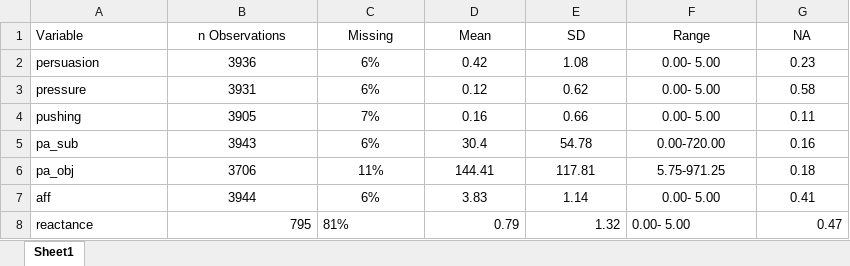
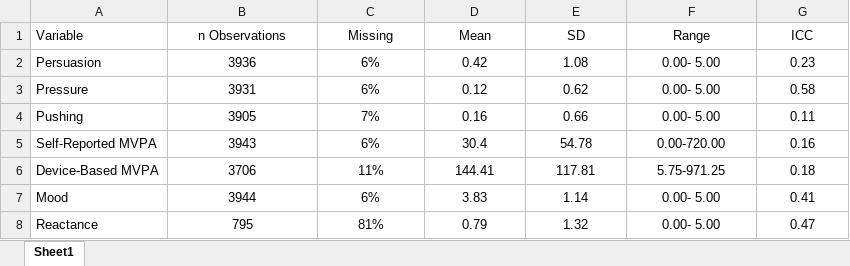
Before and after one commit to Pascal-Kueng/02TimeAndTiesControl, an Excel workbook: Output/DescriptivesMain.xlsx, sheet Sheet1, drawn as a sheet; values as stored, in another font and other column widths than the file's, no borders; the diff names each change by its address in the sheet, - before the commit and + after, or states it on an @@ line.

```diff
--- a/Output/DescriptivesMain.xlsx (sheet Sheet1)
+++ b/Output/DescriptivesMain.xlsx (sheet Sheet1)
-G1: NA
+G1: ICC
-A2 (Variable): persuasion
+A2 (Variable): Persuasion
-A3 (Variable): pressure
+A3 (Variable): Pressure
-A4 (Variable): pushing
+A4 (Variable): Pushing
-A5 (Variable): pa_sub
+A5 (Variable): Self-Reported MVPA
-A6 (Variable): pa_obj
+A6 (Variable): Device-Based MVPA
-A7 (Variable): aff
+A7 (Variable): Mood
-A8 (Variable): reactance
+A8 (Variable): Reactance
-B8 alignment: right
+B8 alignment: center
-C8 alignment: left
+C8 alignment: center
-D8:E8 alignment: right
+D8:E8 alignment: center
-F8 alignment: left
+F8 alignment: center
-G8 alignment: right
+G8 alignment: center
```
Also changed, not shown: 8 other files.
